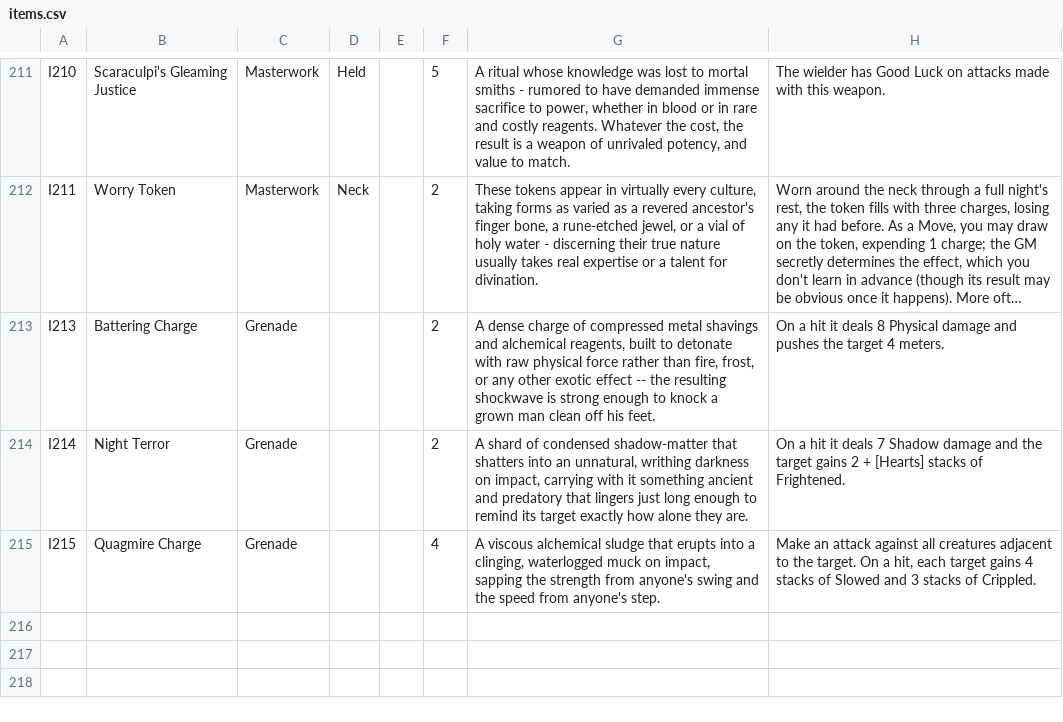
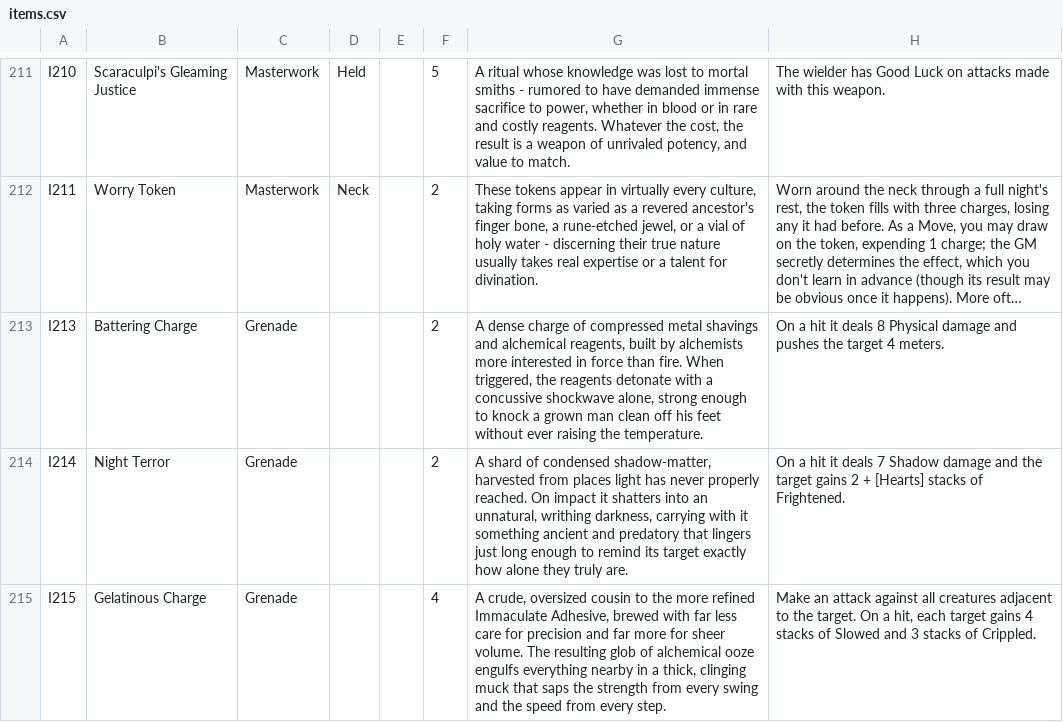
Before and after one commit to sessorach/flagonquest, a CSV file: scripts/items.csv, drawn as a sheet; only a part is shown, gaps mark what is left out; long unchanged cells end in …; the diff names each change by its address in the sheet, - before the commit and + after, or states it on an @@ line.

```diff
--- a/scripts/items.csv
+++ b/scripts/items.csv
-G213: …reagents, built to detonate with raw physical force rather than fire, frost, or any other exotic effect -- the resulting shockwave is strong enough to knock a grown man clean off his feet.
+G213: …reagents, built by alchemists more interested in force than fire. When triggered, the reagents detonate with a concussive shockwave alone, strong enough to knock a grown man clean off his feet without ever raising the temperature.
-G214: …of condensed shadow-matter that shatters into an unnatural, writhing darkness on impact, carrying with it something ancient and predatory that lingers just long enough to remind its target exactly how alone they are.
+G214: …of condensed shadow-matter, harvested from places light has never properly reached. On impact it shatters into an unnatural, writhing darkness, carrying with it something ancient and predatory that lingers just long enough to remind its target exactly how alone they truly are.
-B215: Quagmire Charge
+B215: Gelatinous Charge
-G215: A viscous alchemical sludge that erupts into a clinging, waterlogged muck on impact, sapping the strength from anyone's swing and the speed from anyone's step.
+G215: A crude, oversized cousin to the more refined Immaculate Adhesive, brewed with far less care for precision and far more for sheer volume. The resulting glob of alchemical ooze engulfs everything nearby in a thick, clinging muck that saps the strength from every swing and the speed from every step.
```
Also changed, not shown: design/balance_ledger.csv, 2 other files.
